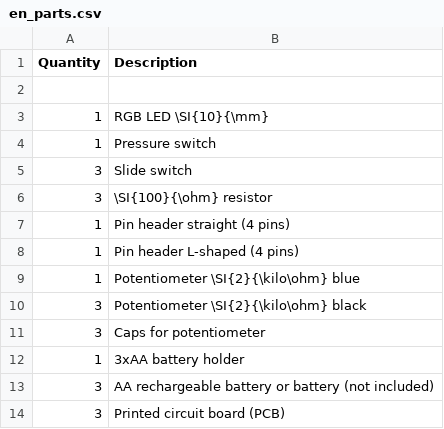
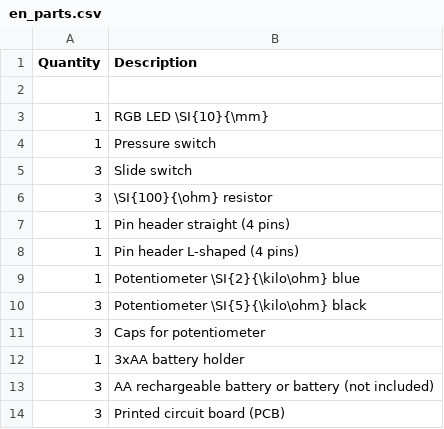
Before and after one commit to Binary-Kitchen/SolderingTutorial, a CSV file: Daisy_RGB/manual/configuration/en_parts.csv, drawn as a sheet.

```diff
--- a/Daisy_RGB/manual/configuration/en_parts.csv
+++ b/Daisy_RGB/manual/configuration/en_parts.csv
@@ -9,3 +9,3 @@ Quantity,Description
 1,Potentiometer \SI{2}{\kilo\ohm} blue
-3,Potentiometer \SI{2}{\kilo\ohm} black
+3,Potentiometer \SI{5}{\kilo\ohm} black
 3,Caps for potentiometer
```
Also changed, not shown: Daisy_RGB/manual/configuration/de_parts.csv, Daisy_RGB/manual/configuration/de_steps.csv, 5 other files.
